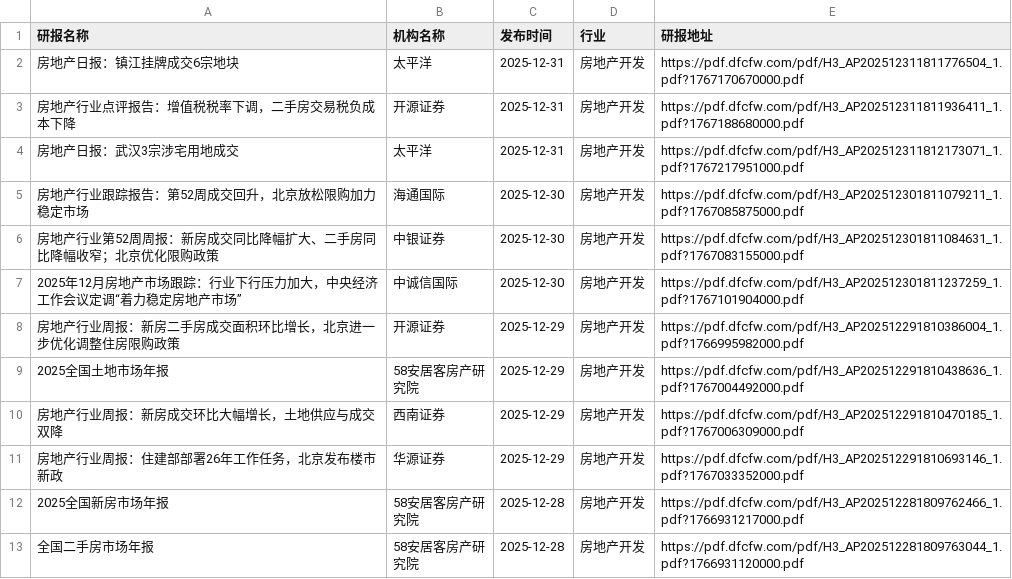
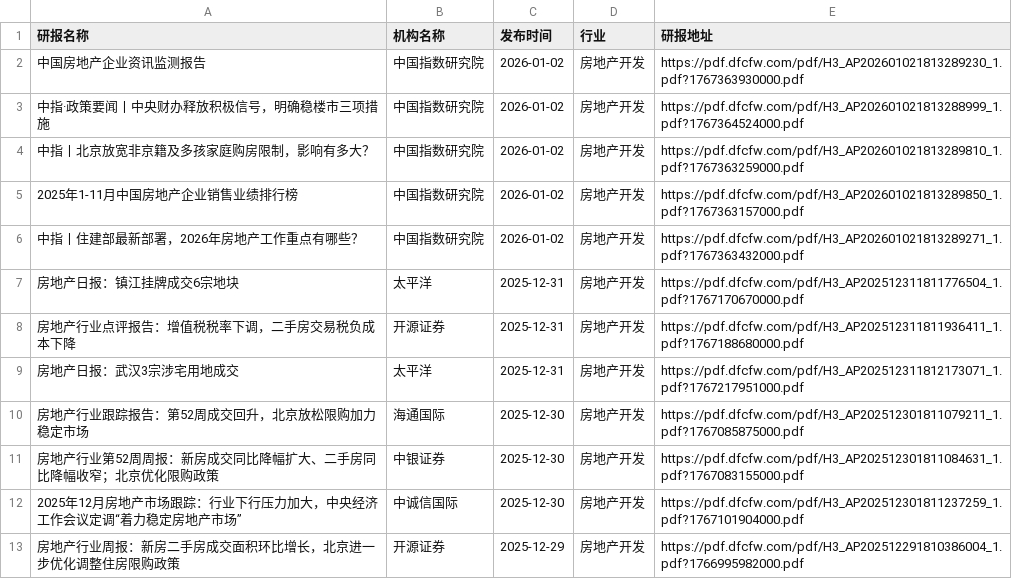
Before and after one commit to manymore13/report, a CSV file: eastmoney/房地产开发.csv, drawn as a sheet; only a part is shown; the shorter side is filled out with more unchanged rows; the diff names each change by its address in the sheet, - before the commit and + after, or states it on an @@ line.

```diff
--- a/eastmoney/房地产开发.csv
+++ b/eastmoney/房地产开发.csv
+row 2: 中国房地产企业资讯监测报告 | 中国指数研究院 | 2026-01-02 | 房地产开发 | https://pdf.dfcfw.com/pdf/H3_AP202601021813289230_1.pdf?1767363930000.pdf
+row 3: 中指·政策要闻丨中央财办释放积极信号，明确稳楼市三项措施 | 中国指数研究院 | 2026-01-02 | 房地产开发 | https://pdf.dfcfw.com/pdf/H3_AP202601021813288999_1.pdf?1767364524000.pdf
+row 4: 中指丨北京放宽非京籍及多孩家庭购房限制，影响有多大？ | 中国指数研究院 | 2026-01-02 | 房地产开发 | https://pdf.dfcfw.com/pdf/H3_AP202601021813289810_1.pdf?1767363259000.pdf
+row 5: 2025年1-11月中国房地产企业销售业绩排行榜 | 中国指数研究院 | 2026-01-02 | 房地产开发 | https://pdf.dfcfw.com/pdf/H3_AP202601021813289850_1.pdf?1767363157000.pdf
+row 6: 中指丨住建部最新部署，2026年房地产工作重点有哪些？ | 中国指数研究院 | 2026-01-02 | 房地产开发 | https://pdf.dfcfw.com/pdf/H3_AP202601021813289271_1.pdf?1767363432000.pdf
```
Also changed, not shown: 10 other files.
